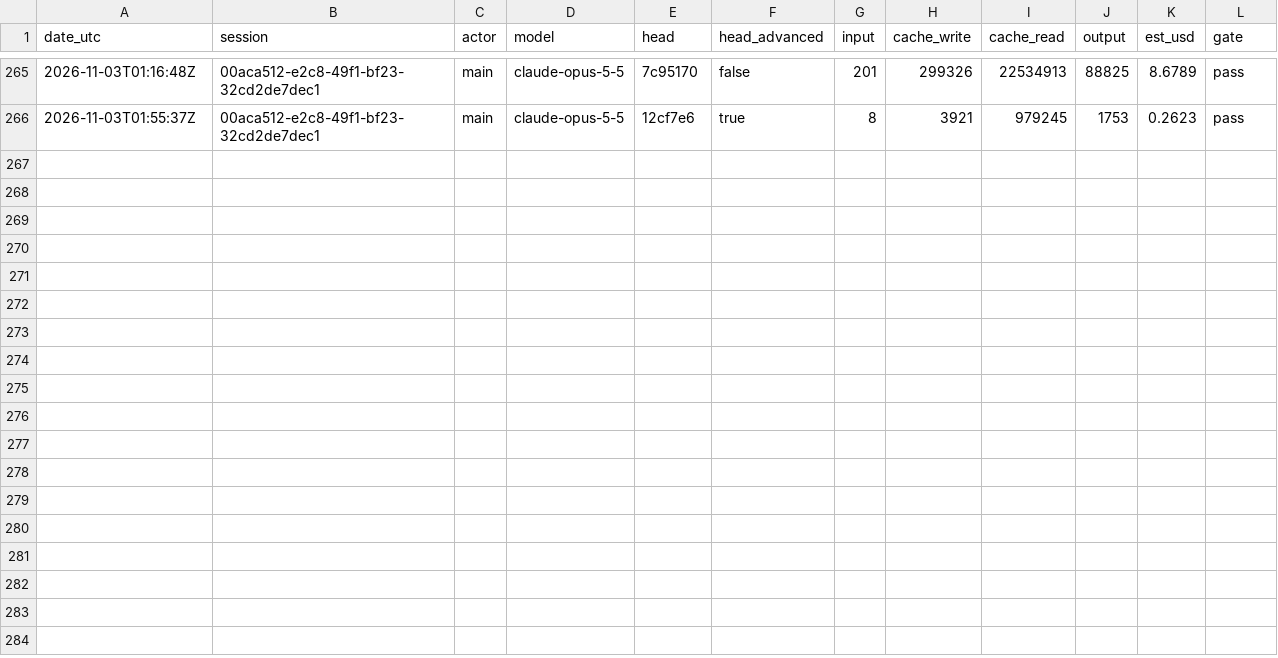
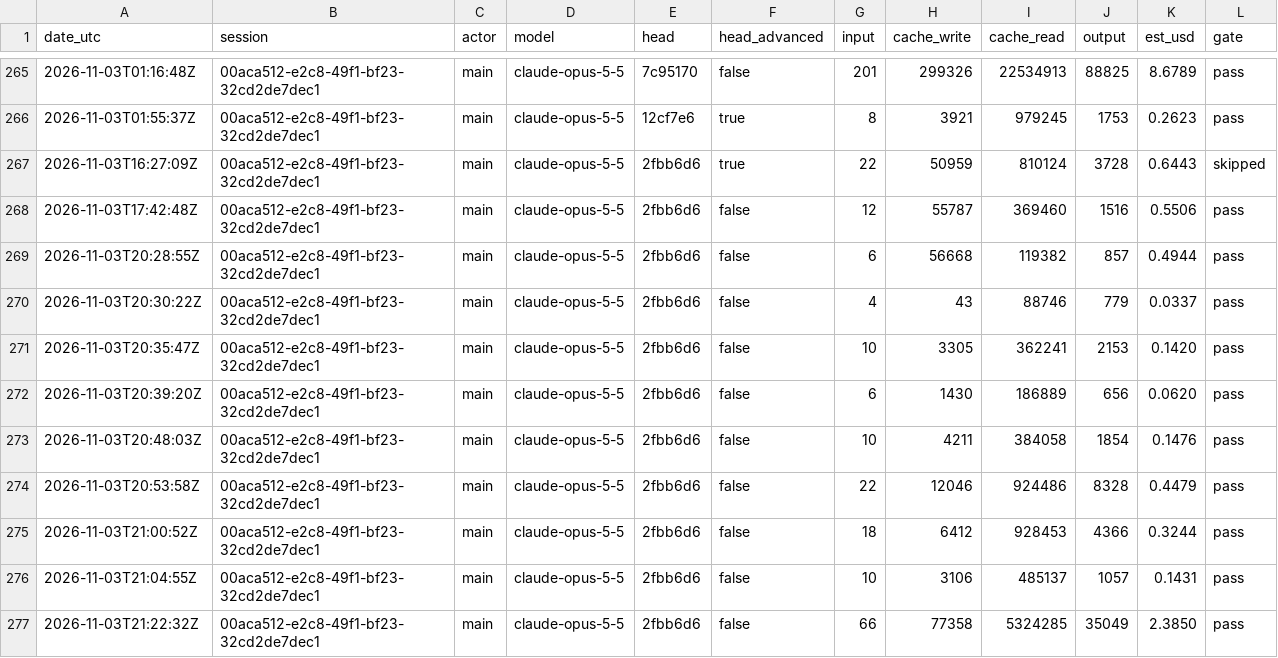
Before and after one commit to PhilipThomas6w/vlms, a CSV file: docs/harness/LEDGER.csv, drawn as a sheet; only a part is shown, gaps mark what is left out.

Commit message:
Keep safeguarding detail out of the operational alert digest
The digest now reads only SERVICE-ALERT: lines and drops any line carrying
the safeguarding ESCALATION: marker. A failed safeguarding-critical send is
written as a SERVICE-ALERT: line with no recipient, subject or student or
teacher detail; that detail stays in the journal warning before it.
Tests cover the digest, the journal filter, the alert line and the
chapter recipient set (both roles one copy, Inactive excluded).

Also records the 03/11/2026 release in the operations log and STATE.md.

```diff
--- a/docs/harness/LEDGER.csv
+++ b/docs/harness/LEDGER.csv
@@ -266 +266,12 @@ date_utc,session,actor,model,head,head_advanced,input,cache_write,cache_read,out
 2026-11-03T01:55:37Z,00aca512-e2c8-49f1-bf23-32cd2de7dec1,main,claude-opus-5-5,12cf7e6,true,8,3921,979245,1753,0.2623,pass
+2026-11-03T16:27:09Z,00aca512-e2c8-49f1-bf23-32cd2de7dec1,main,claude-opus-5-5,2fbb6d6,true,22,50959,810124,3728,0.6443,skipped
+2026-11-03T17:42:48Z,00aca512-e2c8-49f1-bf23-32cd2de7dec1,main,claude-opus-5-5,2fbb6d6,false,12,55787,369460,1516,0.5506,pass
+2026-11-03T20:28:55Z,00aca512-e2c8-49f1-bf23-32cd2de7dec1,main,claude-opus-5-5,2fbb6d6,false,6,56668,119382,857,0.4944,pass
+2026-11-03T20:30:22Z,00aca512-e2c8-49f1-bf23-32cd2de7dec1,main,claude-opus-5-5,2fbb6d6,false,4,43,88746,779,0.0337,pass
+2026-11-03T20:35:47Z,00aca512-e2c8-49f1-bf23-32cd2de7dec1,main,claude-opus-5-5,2fbb6d6,false,10,3305,362241,2153,0.1420,pass
+2026-11-03T20:39:20Z,00aca512-e2c8-49f1-bf23-32cd2de7dec1,main,claude-opus-5-5,2fbb6d6,false,6,1430,186889,656,0.0620,pass
+2026-11-03T20:48:03Z,00aca512-e2c8-49f1-bf23-32cd2de7dec1,main,claude-opus-5-5,2fbb6d6,false,10,4211,384058,1854,0.1476,pass
+2026-11-03T20:53:58Z,00aca512-e2c8-49f1-bf23-32cd2de7dec1,main,claude-opus-5-5,2fbb6d6,false,22,12046,924486,8328,0.4479,pass
+2026-11-03T21:00:52Z,00aca512-e2c8-49f1-bf23-32cd2de7dec1,main,claude-opus-5-5,2fbb6d6,false,18,6412,928453,4366,0.3244,pass
+2026-11-03T21:04:55Z,00aca512-e2c8-49f1-bf23-32cd2de7dec1,main,claude-opus-5-5,2fbb6d6,false,10,3106,485137,1057,0.1431,pass
+2026-11-03T21:22:32Z,00aca512-e2c8-49f1-bf23-32cd2de7dec1,main,claude-opus-5-5,2fbb6d6,false,66,77358,5324285,35049,2.3850,pass
```
Also changed, not shown: 16 other files.
